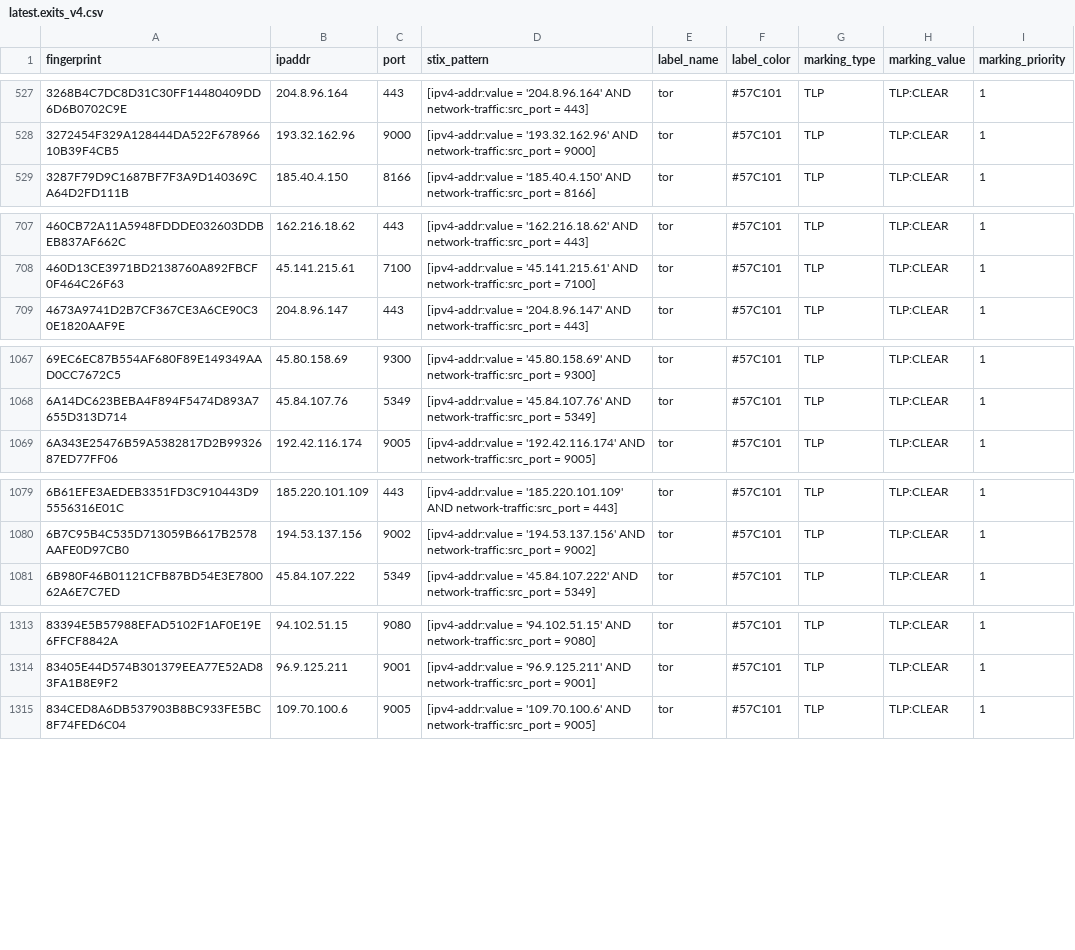
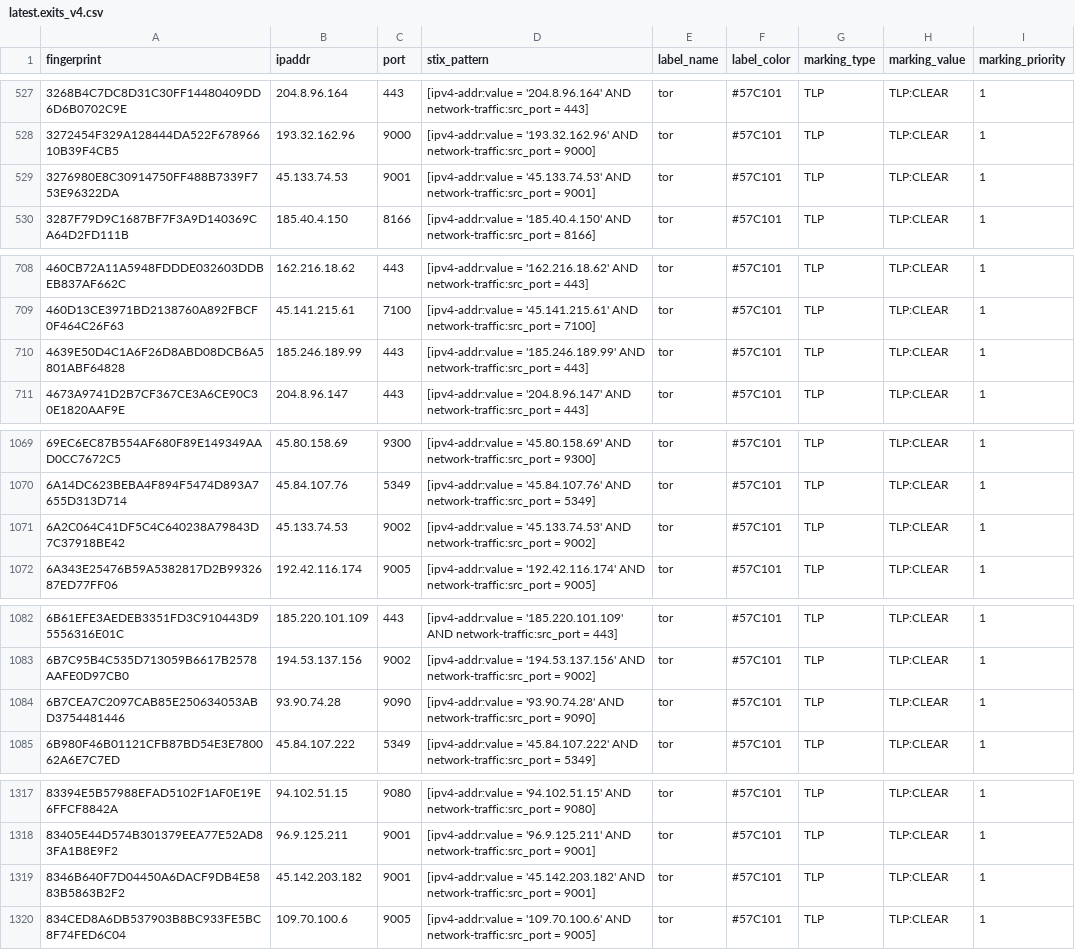
Before and after one commit to DreadFog/tor_csv_feed_opencti, a CSV file: latest.exits_v4.csv, drawn as a sheet; only a part is shown, gaps mark what is left out; the diff covers the shown part only.

```diff
--- a/latest.exits_v4.csv
+++ b/latest.exits_v4.csv
@@ -528,2 +528,3 @@ fingerprint,ipaddr,port,stix_pattern,label_name,label_color,marking_type,marking
 3272454F329A128444DA522F67896610B39F4CB5,193.32.162.96,9000,[ipv4-addr:value = '193.32.162.96' AND network-traffic:src_port = 9000],tor,#57C101,TLP,TLP:CLEAR,1
+3276980E8C30914750FF488B7339F753E96322DA,45.133.74.53,9001,[ipv4-addr:value = '45.133.74.53' AND network-traffic:src_port = 9001],tor,#57C101,TLP,TLP:CLEAR,1
 3287F79D9C1687BF7F3A9D140369CA64D2FD111B,185.40.4.150,8166,[ipv4-addr:value = '185.40.4.150' AND network-traffic:src_port = 8166],tor,#57C101,TLP,TLP:CLEAR,1
@@ -708,2 +709,3 @@ fingerprint,ipaddr,port,stix_pattern,label_name,label_color,marking_type,marking
 460D13CE3971BD2138760A892FBCF0F464C26F63,45.141.215.61,7100,[ipv4-addr:value = '45.141.215.61' AND network-traffic:src_port = 7100],tor,#57C101,TLP,TLP:CLEAR,1
+4639E50D4C1A6F26D8ABD08DCB6A5801ABF64828,185.246.189.99,443,[ipv4-addr:value = '185.246.189.99' AND network-traffic:src_port = 443],tor,#57C101,TLP,TLP:CLEAR,1
 4673A9741D2B7CF367CE3A6CE90C30E1820AAF9E,204.8.96.147,443,[ipv4-addr:value = '204.8.96.147' AND network-traffic:src_port = 443],tor,#57C101,TLP,TLP:CLEAR,1
@@ -1068,2 +1070,3 @@ fingerprint,ipaddr,port,stix_pattern,label_name,label_color,marking_type,marking
 6A14DC623BEBA4F894F5474D893A7655D313D714,45.84.107.76,5349,[ipv4-addr:value = '45.84.107.76' AND network-traffic:src_port = 5349],tor,#57C101,TLP,TLP:CLEAR,1
+6A2C064C41DF5C4C640238A79843D7C37918BE42,45.133.74.53,9002,[ipv4-addr:value = '45.133.74.53' AND network-traffic:src_port = 9002],tor,#57C101,TLP,TLP:CLEAR,1
 6A343E25476B59A5382817D2B9932687ED77FF06,192.42.116.174,9005,[ipv4-addr:value = '192.42.116.174' AND network-traffic:src_port = 9005],tor,#57C101,TLP,TLP:CLEAR,1
@@ -1080,2 +1083,3 @@ fingerprint,ipaddr,port,stix_pattern,label_name,label_color,marking_type,marking
 6B7C95B4C535D713059B6617B2578AAFE0D97CB0,194.53.137.156,9002,[ipv4-addr:value = '194.53.137.156' AND network-traffic:src_port = 9002],tor,#57C101,TLP,TLP:CLEAR,1
+6B7CEA7C2097CAB85E250634053ABD3754481446,93.90.74.28,9090,[ipv4-addr:value = '93.90.74.28' AND network-traffic:src_port = 9090],tor,#57C101,TLP,TLP:CLEAR,1
 6B980F46B01121CFB87BD54E3E780062A6E7C7ED,45.84.107.222,5349,[ipv4-addr:value = '45.84.107.222' AND network-traffic:src_port = 5349],tor,#57C101,TLP,TLP:CLEAR,1
@@ -1314,2 +1318,3 @@ fingerprint,ipaddr,port,stix_pattern,label_name,label_color,marking_type,marking
 83405E44D574B301379EEA77E52AD83FA1B8E9F2,96.9.125.211,9001,[ipv4-addr:value = '96.9.125.211' AND network-traffic:src_port = 9001],tor,#57C101,TLP,TLP:CLEAR,1
+8346B640F7D04450A6DACF9DB4E5883B5863B2F2,45.142.203.182,9001,[ipv4-addr:value = '45.142.203.182' AND network-traffic:src_port = 9001],tor,#57C101,TLP,TLP:CLEAR,1
 834CED8A6DB537903B8BC933FE5BC8F74FED6C04,109.70.100.6,9005,[ipv4-addr:value = '109.70.100.6' AND network-traffic:src_port = 9005],tor,#57C101,TLP,TLP:CLEAR,1
```
Also changed, not shown: 1 added row and 1 removed row elsewhere in this file, latest.all_v6.csv, latest.exits_v6.csv, 3 other files.
